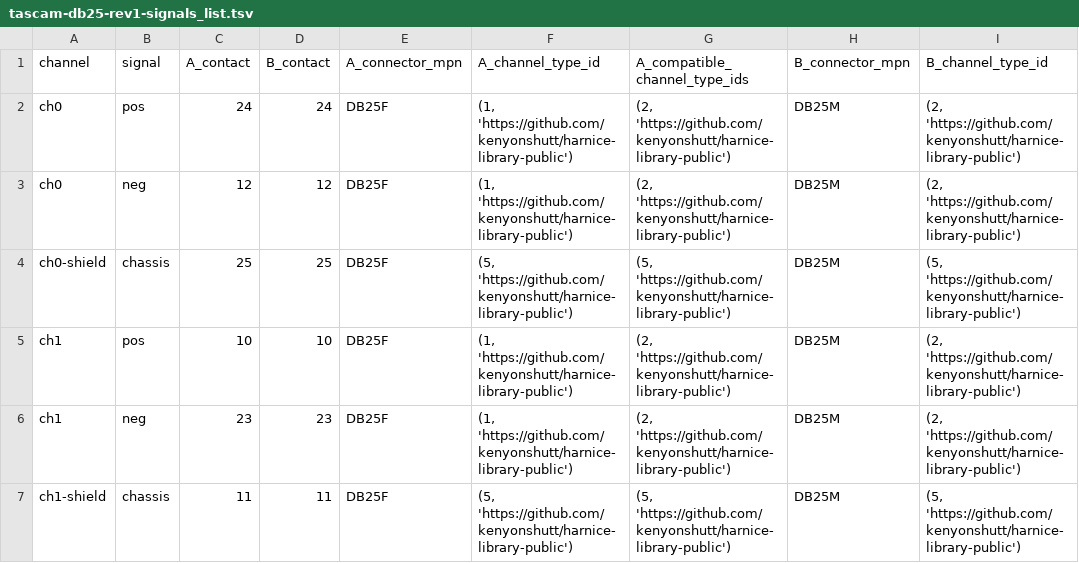
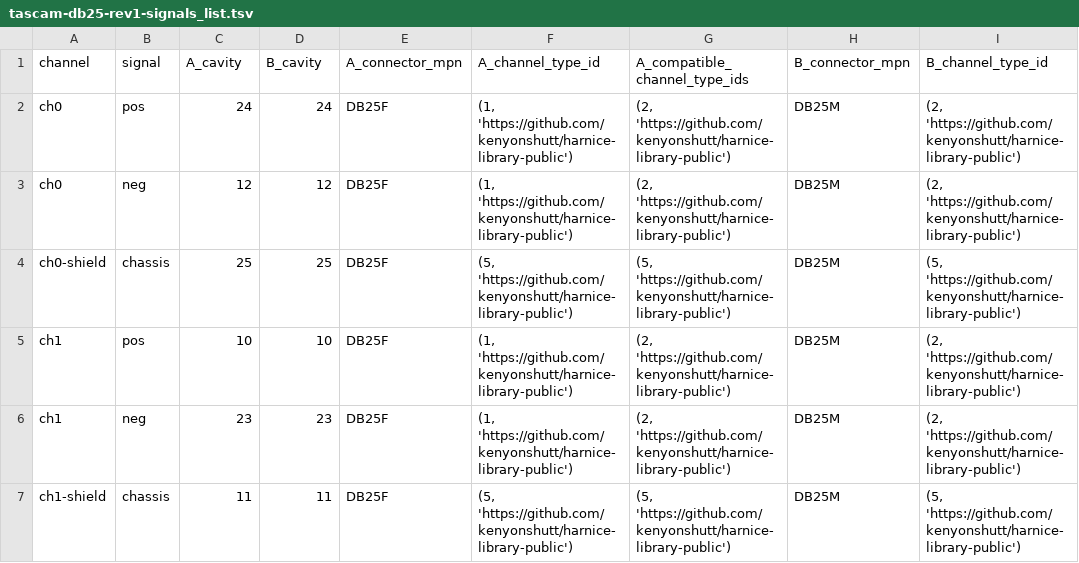
Before and after one commit to harnice/Harnice, a TSV file: disconnects/db25/audio/tascam-db25/tascam-db25-rev1/tascam-db25-rev1-signals_list.tsv, drawn as a sheet; only a part is shown; the diff names each change by its address in the sheet, - before the commit and + after, or states it on an @@ line.

```diff
--- a/disconnects/db25/audio/tascam-db25/tascam-db25-rev1/tascam-db25-rev1-signals_list.tsv
+++ b/disconnects/db25/audio/tascam-db25/tascam-db25-rev1/tascam-db25-rev1-signals_list.tsv
-C1: A_contact
+C1: A_cavity
-D1: B_contact
+D1: B_cavity
```
Also changed, not shown: devices/pro_audio/applied_research_and_technology/726787/726787-rev1/726787-rev1-signals_list.tsv, devices/pro_audio/shure/SM58/SM58-rev1/sm58-rev1-signals_list.tsv, 3 other files.
